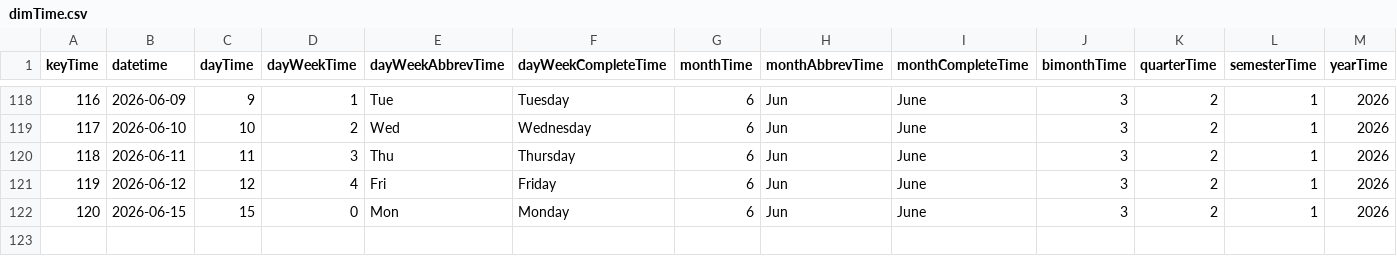
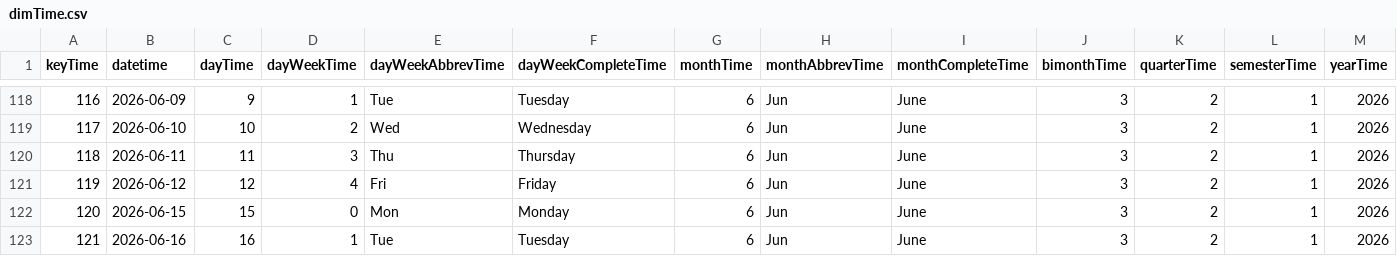
Before and after one commit to mariobignami/Radar-B3, a CSV file: data/raw/dimTime.csv, drawn as a sheet; only a part is shown, gaps mark what is left out.

```diff
--- a/data/raw/dimTime.csv
+++ b/data/raw/dimTime.csv
@@ -122 +122,2 @@ keyTime,datetime,dayTime,dayWeekTime,dayWeekAbbrevTime,dayWeekCompleteTime,month
 120,2026-06-15,15,0,Mon,Monday,6,Jun,June,3,2,1,2026
+121,2026-06-16,16,1,Tue,Tuesday,6,Jun,June,3,2,1,2026
```
Also changed, not shown: data/raw/dimCompany.csv, 6 other files.
